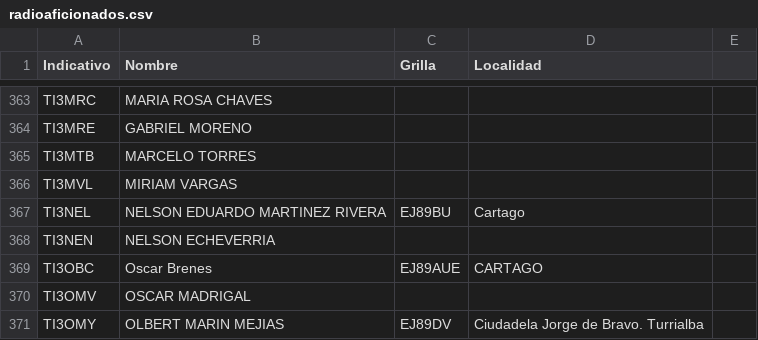
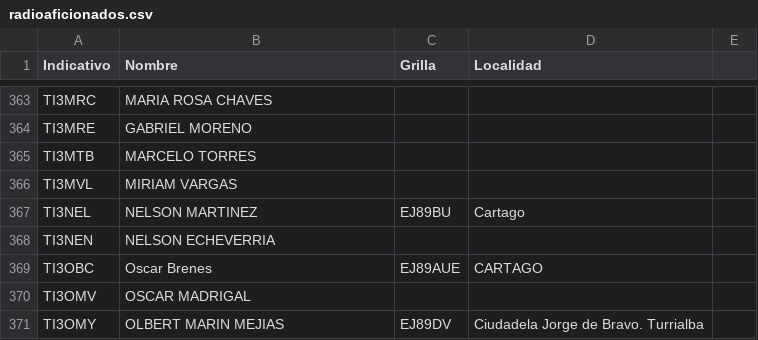
Before and after one commit to ti3wti/revista-matutina, a CSV file: data/radioaficionados.csv, drawn as a sheet; only a part is shown, gaps mark what is left out.

Commit message:
Correct name format for TI3NEL entry

```diff
--- a/data/radioaficionados.csv
+++ b/data/radioaficionados.csv
@@ -366,3 +366,3 @@ TI3MTB,MARCELO TORRES,,
 TI3MVL,MIRIAM VARGAS,,
-TI3NEL,NELSON EDUARDO MARTINEZ RIVERA,EJ89BU,Cartago
+TI3NEL,NELSON MARTINEZ ,EJ89BU,Cartago
 TI3NEN,NELSON ECHEVERRIA,,
```
